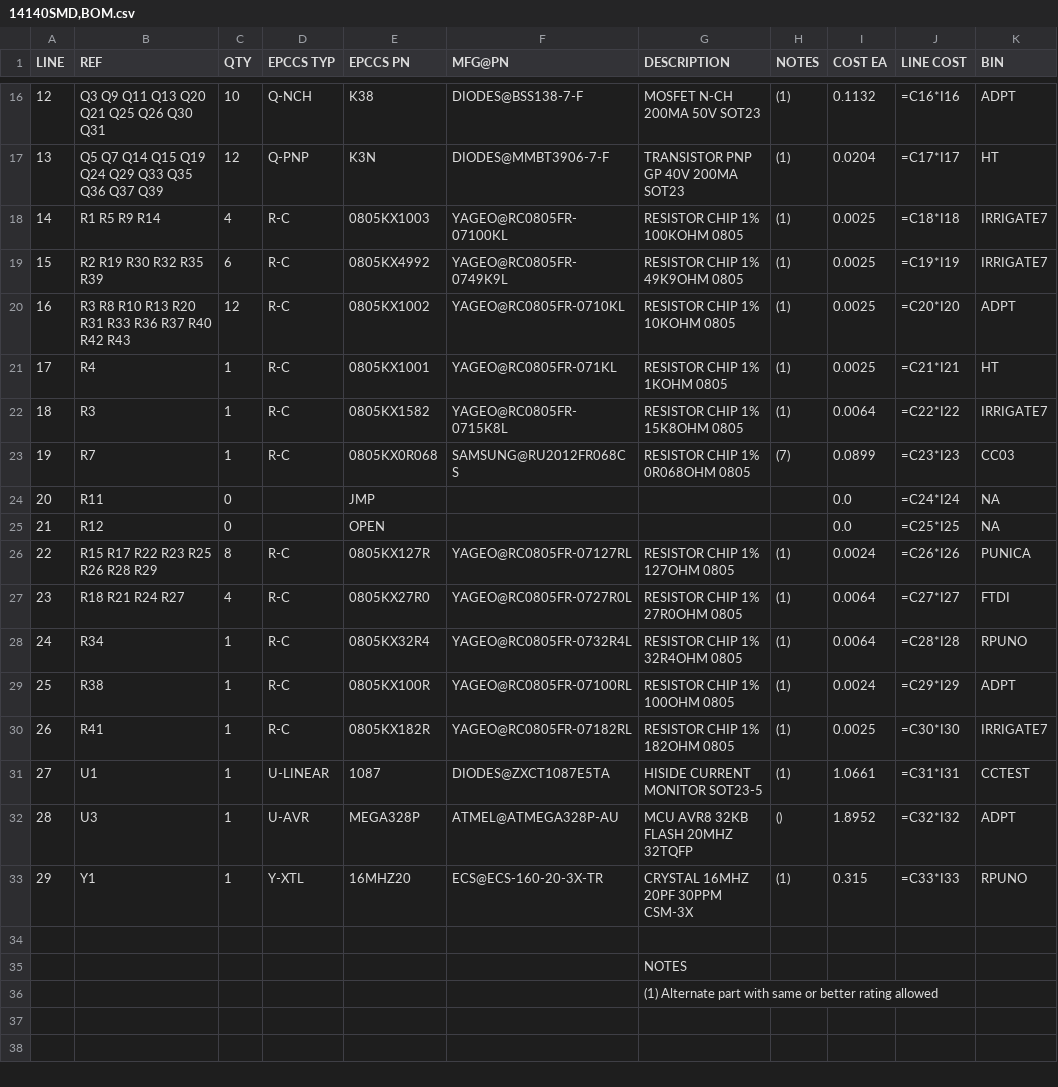
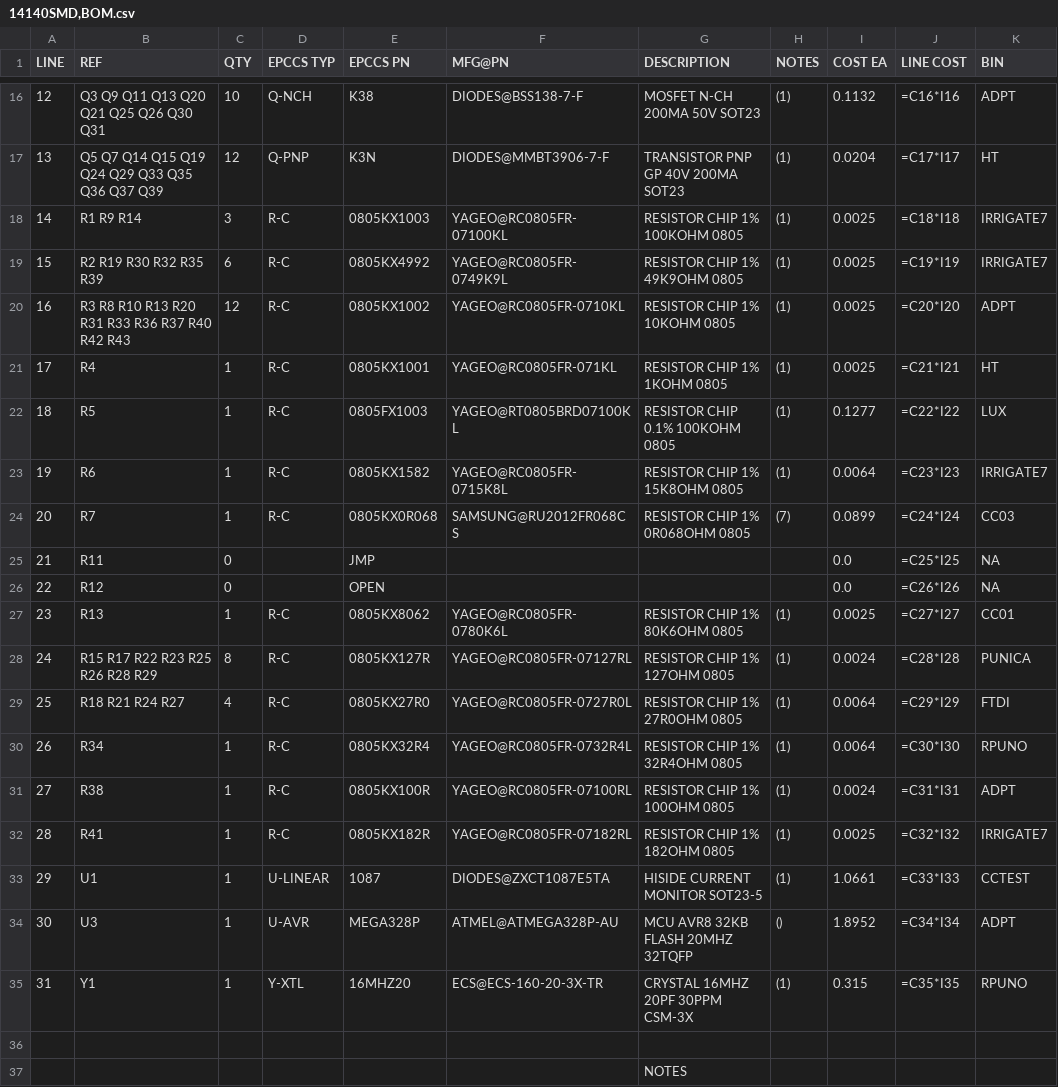
Before and after one commit to epccs/RPUno, a CSV file: Hardware/Design/14140SMD,BOM.csv, drawn as a sheet; only a part is shown, gaps mark what is left out; the shorter side is filled out with more unchanged rows; addresses are those after the commit; the diff names each change by its address in the sheet, - before the commit and + after, or states it on an @@ line.

Commit message:
Hardware: PWR_I sense, SHLD_VIN gate stress

```diff
--- a/Hardware/Design/14140SMD,BOM.csv
+++ b/Hardware/Design/14140SMD,BOM.csv
-B18 (REF): R1 R5 R9 R14
+B18 (REF): R1 R9 R14
-C18 (QTY): 4
+C18 (QTY): 3
+row 22: 18 | R5 | 1 | R-C | 0805FX1003 | YAGEO@RT0805BRD07100KL | RESISTOR CHIP 0.1% 100KOHM 0805 | (1) | 0.1277 | =C22*I22 | LUX
@@ column A (LINE) renumbered between rows 23 and 35 @@
-B23 (REF): R3
+B23 (REF): R6
-J23 (LINE COST): =C22*I22
+J23 (LINE COST): =C23*I23
-J24 (LINE COST): =C23*I23
+J24 (LINE COST): =C24*I24
-J25 (LINE COST): =C24*I24
+J25 (LINE COST): =C25*I25
-J26 (LINE COST): =C25*I25
+J26 (LINE COST): =C26*I26
+row 27: 23 | R13 | 1 | R-C | 0805KX8062 | YAGEO@RC0805FR-0780K6L | RESISTOR CHIP 1% 80K6OHM 0805 | (1) | 0.0025 | =C27*I27 | CC01
-J28 (LINE COST): =C26*I26
+J28 (LINE COST): =C28*I28
-J29 (LINE COST): =C27*I27
+J29 (LINE COST): =C29*I29
-J30 (LINE COST): =C28*I28
+J30 (LINE COST): =C30*I30
-J31 (LINE COST): =C29*I29
+J31 (LINE COST): =C31*I31
-J32 (LINE COST): =C30*I30
+J32 (LINE COST): =C32*I32
-J33 (LINE COST): =C31*I31
+J33 (LINE COST): =C33*I33
-J34 (LINE COST): =C32*I32
+J34 (LINE COST): =C34*I34
-J35 (LINE COST): =C33*I33
+J35 (LINE COST): =C35*I35
```
Also changed, not shown: 6 other files.
